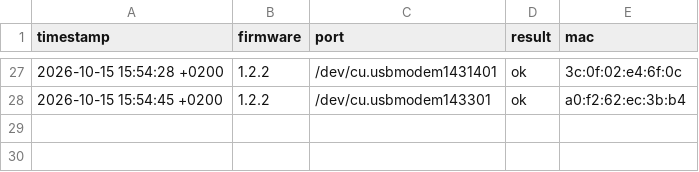
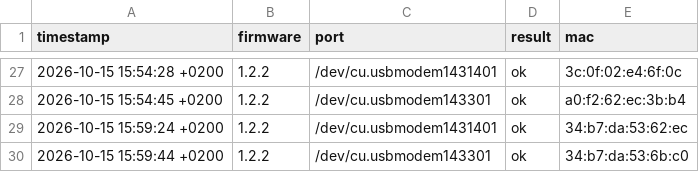
Before and after one commit to silly82/Herz_Schwarm_CCC_V, a CSV file: firmware_update_log.csv, drawn as a sheet; only a part is shown, gaps mark what is left out; the diff names each change by its address in the sheet, - before the commit and + after, or states it on an @@ line.

```diff
--- a/firmware_update_log.csv
+++ b/firmware_update_log.csv
+row 29: 2026-10-15 15:59:24 +0200 | 1.2.2 | /dev/cu.usbmodem1431401 | ok | 34:b7:da:53:62:ec
+row 30: 2026-10-15 15:59:44 +0200 | 1.2.2 | /dev/cu.usbmodem143301 | ok | 34:b7:da:53:6b:c0
```
Also changed, not shown: 1 other file.
